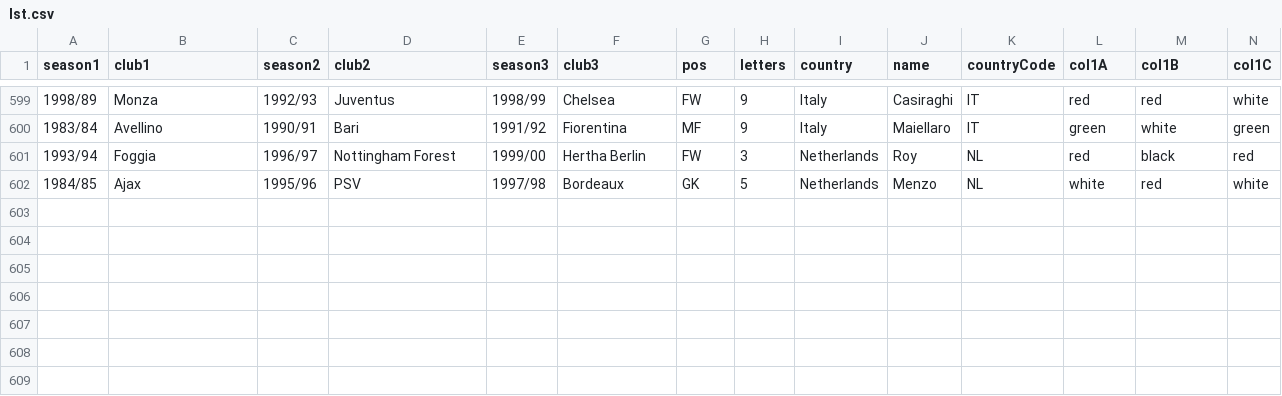
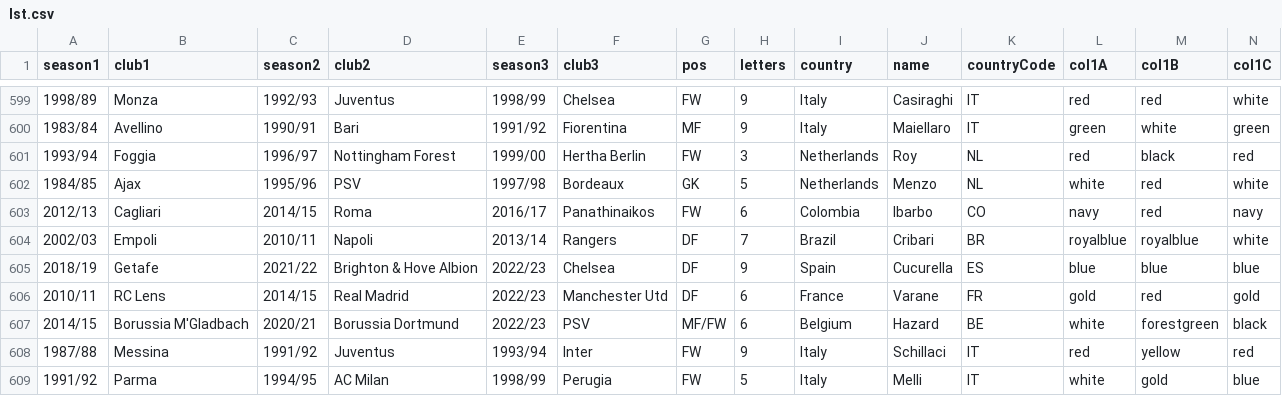
Before and after one commit to vitus81/transferl, a CSV file: lst.csv, drawn as a sheet; only a part is shown, gaps mark what is left out; rows hold the shown columns only; the diff names each change by its address in the sheet, - before the commit and + after, or states it on an @@ line.

Commit message:
Updated players list

```diff
--- a/lst.csv
+++ b/lst.csv
+row 603: 2012/13 | Cagliari | 2014/15 | Roma | 2016/17 | Panathinaikos | FW | 6 | Colombia | Ibarbo | CO | navy | red | navy
+row 604: 2002/03 | Empoli | 2010/11 | Napoli | 2013/14 | Rangers | DF | 7 | Brazil | Cribari | BR | royalblue | royalblue | white
+row 605: 2018/19 | Getafe | 2021/22 | Brighton & Hove Albion | 2022/23 | Chelsea | DF | 9 | Spain | Cucurella | ES | blue | blue | blue
+row 606: 2010/11 | RC Lens | 2014/15 | Real Madrid | 2022/23 | Manchester Utd | DF | 6 | France | Varane | FR | gold | red | gold
+row 607: 2014/15 | Borussia M'Gladbach | 2020/21 | Borussia Dortmund | 2022/23 | PSV | MF/FW | 6 | Belgium | Hazard | BE | white | forestgreen | black
+row 608: 1987/88 | Messina | 1991/92 | Juventus | 1993/94 | Inter | FW | 9 | Italy | Schillaci | IT | red | yellow | red
+row 609: 1991/92 | Parma | 1994/95 | AC Milan | 1998/99 | Perugia | FW | 5 | Italy | Melli | IT | white | gold | blue
```
